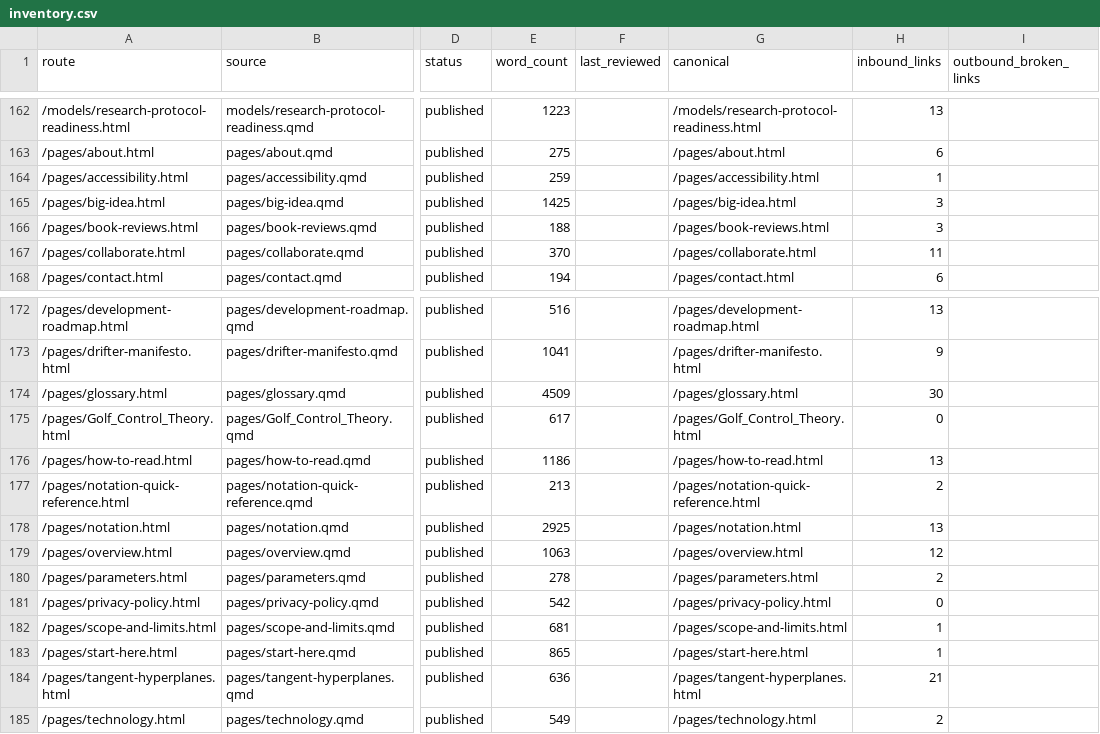
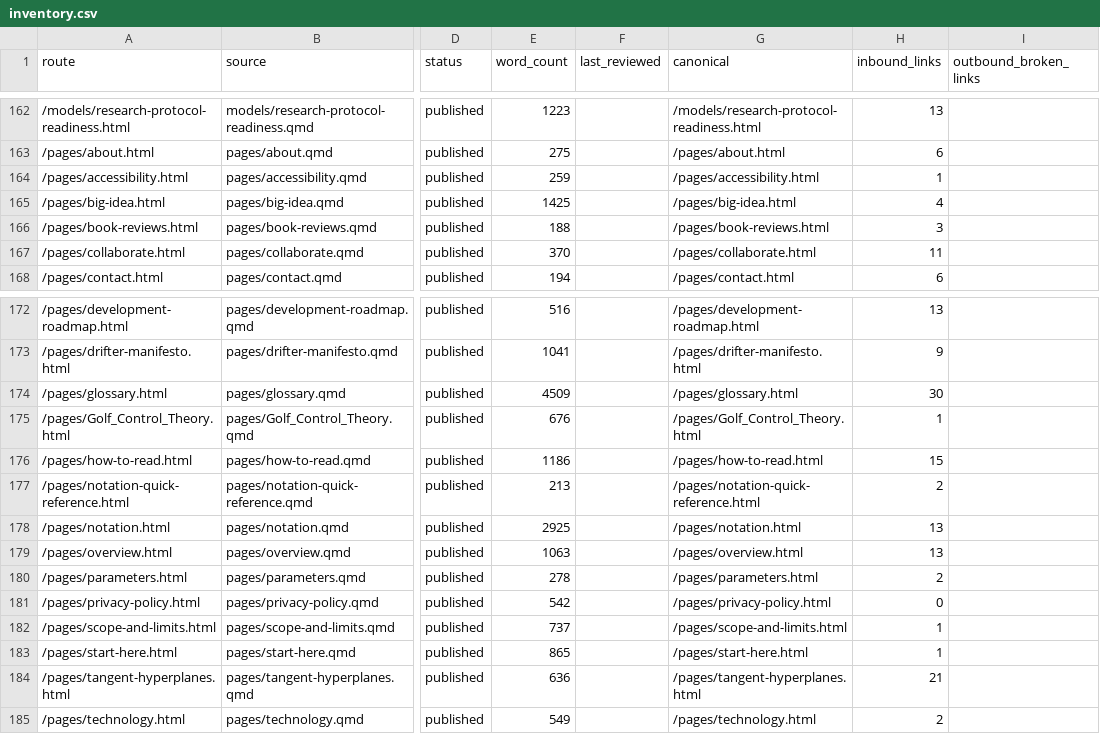
Before and after one commit to D-sorganization/AffineDrift, a CSV file: data/content/inventory.csv, drawn as a sheet; only a part is shown, gaps mark what is left out; the diff names each change by its address in the sheet, - before the commit and + after, or states it on an @@ line.

Commit message:
fix(links): add Related Articles, controlled categories, and terminology qualification (#5065)

```diff
--- a/data/content/inventory.csv
+++ b/data/content/inventory.csv
-H165 (inbound_links): 3
+H165 (inbound_links): 4
-E175 (word_count): 617
+E175 (word_count): 676
-H175 (inbound_links): 0
+H175 (inbound_links): 1
-H176 (inbound_links): 13
+H176 (inbound_links): 15
-H179 (inbound_links): 12
+H179 (inbound_links): 13
-E182 (word_count): 681
+E182 (word_count): 737
```
Also changed, not shown: 7 other files.
